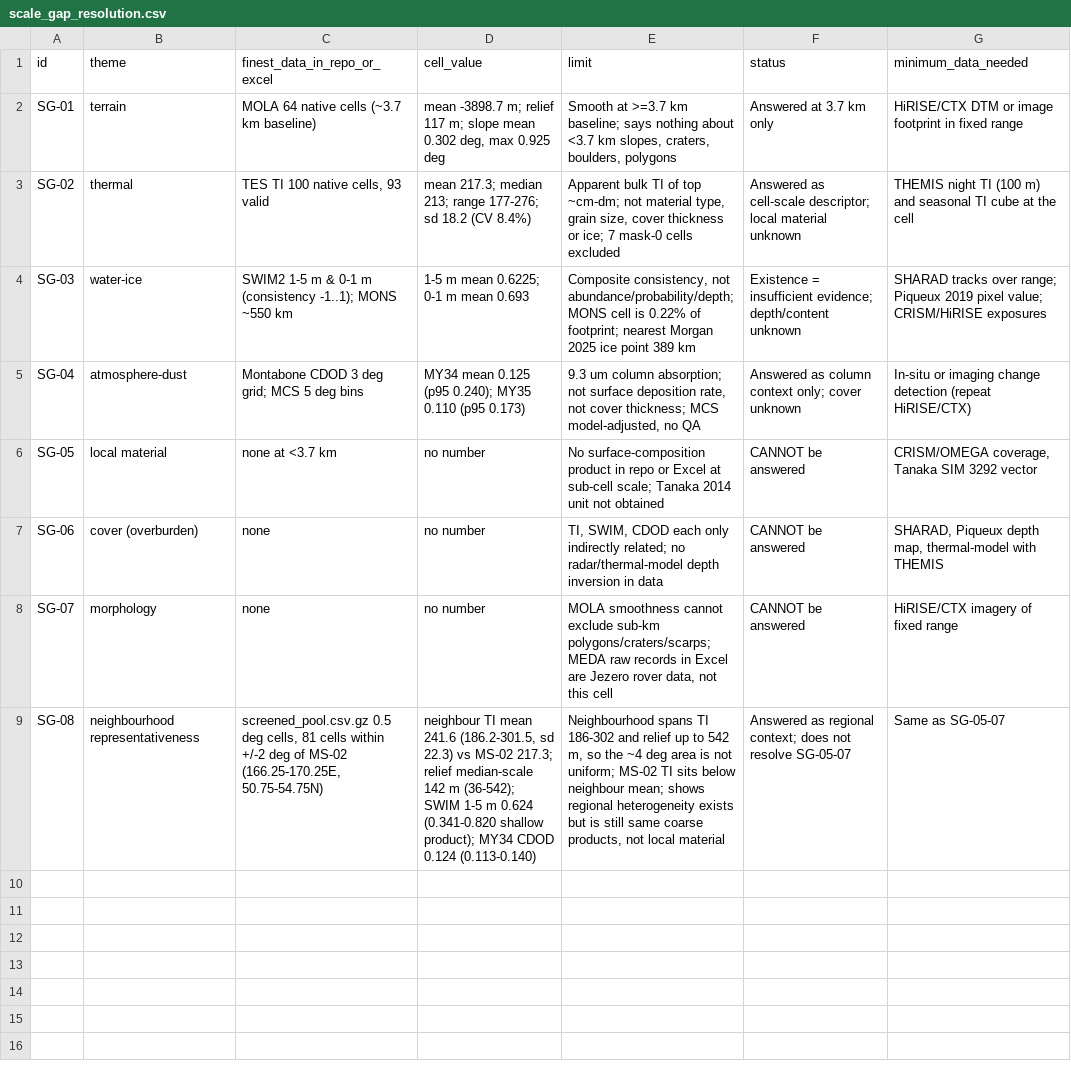
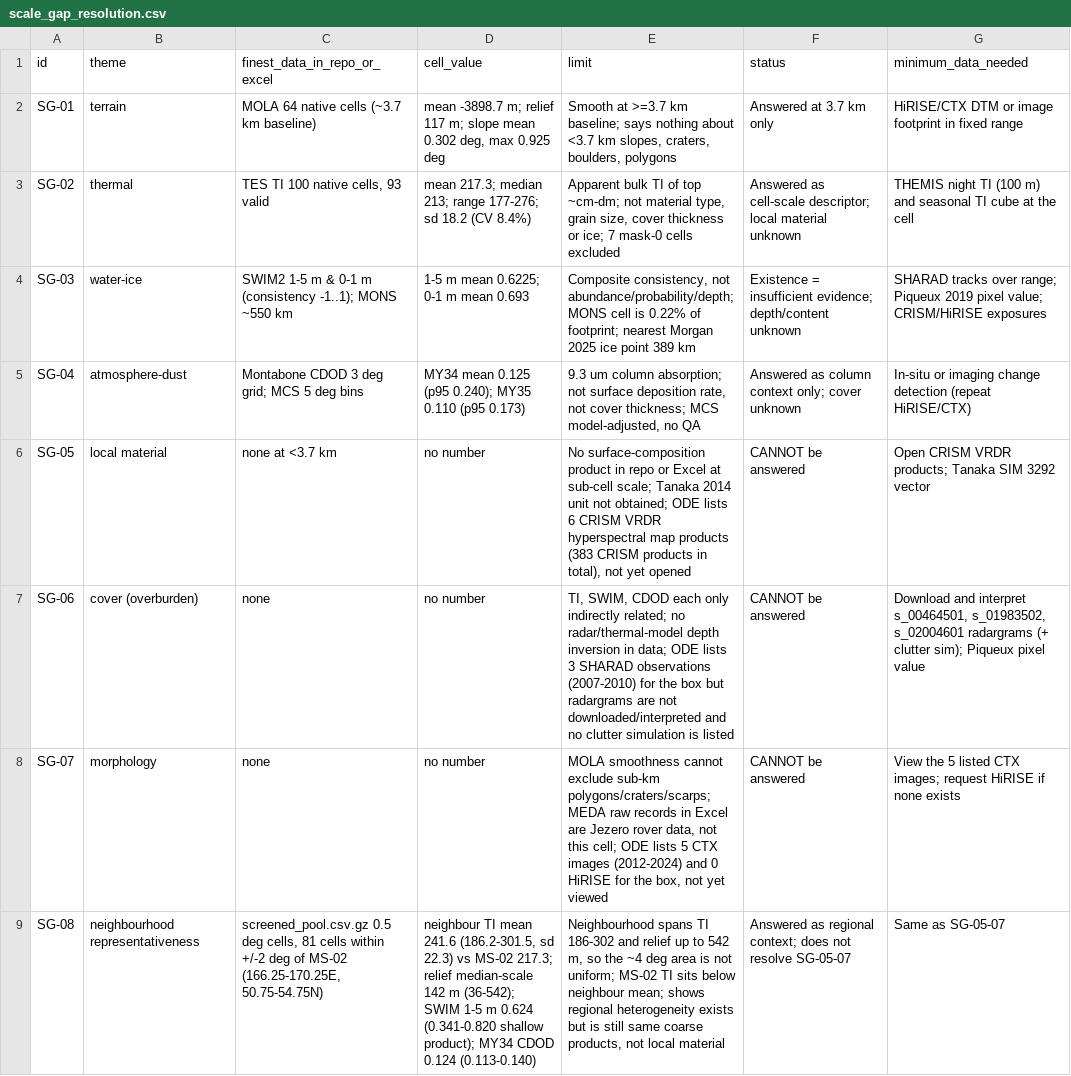
Before and after one commit to zhuang768/NASA-Space-Apps-Challenge-2026-Taipei, a CSV file: outputs/research/MS-02/local_validation/scale_gap_resolution.csv, drawn as a sheet; the diff names each change by its address in the sheet, - before the commit and + after, or states it on an @@ line.

```diff
--- a/outputs/research/MS-02/local_validation/scale_gap_resolution.csv
+++ b/outputs/research/MS-02/local_validation/scale_gap_resolution.csv
-E6 (limit): …unit not obtained
+E6 (limit): …unit not obtained; ODE lists 6 CRISM VRDR hyperspectral map products (383 CRISM products in total), not yet opened
-G6 (minimum_data_needed): CRISM/OMEGA coverage, Tanaka SIM…
+G6 (minimum_data_needed): Open CRISM VRDR products; Tanaka SIM…
-E7 (limit): …inversion in data
+E7 (limit): …inversion in data; ODE lists 3 SHARAD observations (2007-2010) for the box but radargrams are not downloaded/interpreted and no clutter simulation is listed
-G7 (minimum_data_needed): SHARAD, Piqueux depth map, thermal-model with THEMIS
+G7 (minimum_data_needed): Download and interpret s_00464501, s_01983502, s_02004601 radargrams (+ clutter sim); Piqueux pixel value
-E8 (limit): …not this cell
+E8 (limit): …not this cell; ODE lists 5 CTX images (2012-2024) and 0 HiRISE for the box, not yet viewed
-G8 (minimum_data_needed): HiRISE/CTX imagery of fixed range
+G8 (minimum_data_needed): View the 5 listed CTX images; request HiRISE if none exists
```
Also changed, not shown: outputs/research/MS-02/local_validation/mars_ice_evidence.csv, outputs/research/MS-02/local_validation/search_log.csv, 5 other files.
